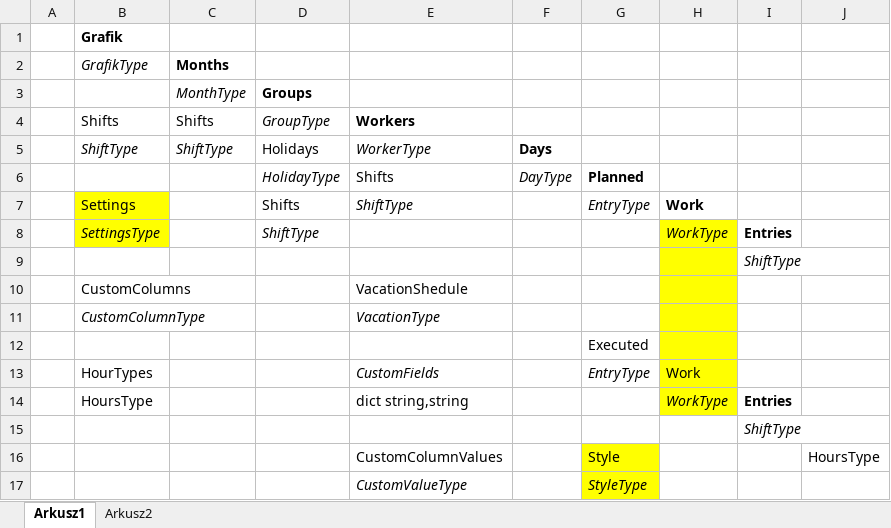
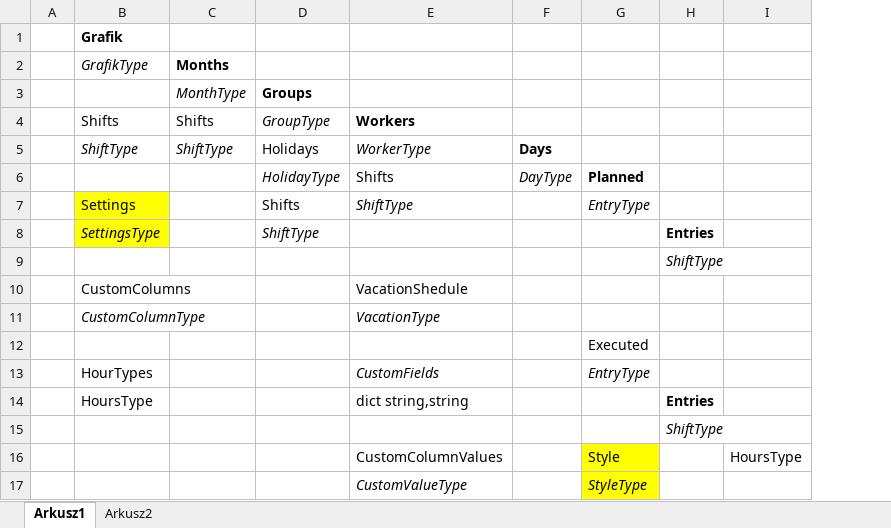
Before and after one commit to pawelklis/aion, an Excel workbook: Aion/GrafikProjekt.xlsx, sheet Arkusz1, drawn as a sheet; values as stored, in another font and other column widths than the file's, no borders; the diff names each change by its address in the sheet, - before the commit and + after, or states it on an @@ line.

```diff
--- a/Aion/GrafikProjekt.xlsx (sheet Arkusz1)
+++ b/Aion/GrafikProjekt.xlsx (sheet Arkusz1)
-column H, rows 7-14: Work | WorkType |  |  |  |  | Work | WorkType
```
Also changed, not shown: sheet Arkusz2, hidden cells, 14 other files.
